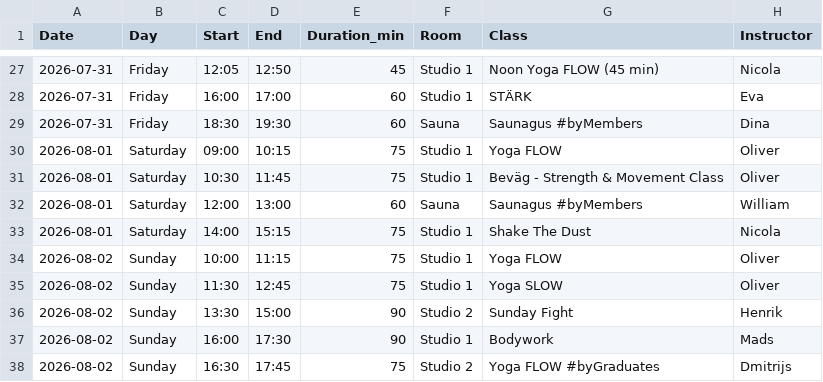
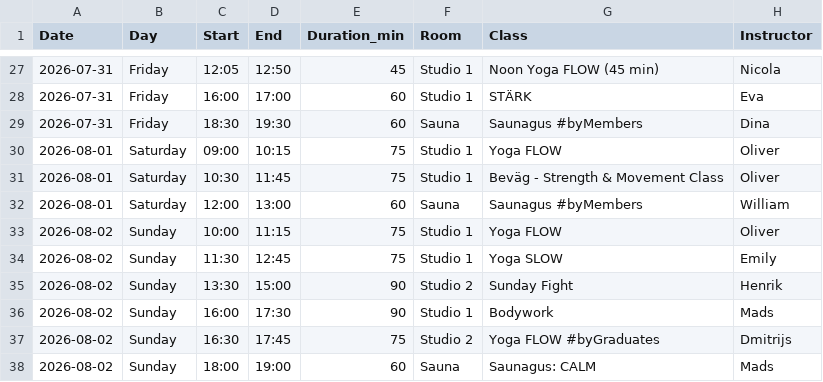
Before and after one commit to FreddyAngelo/rort-calendar, a CSV file: data/rort_schedule_week1.csv, drawn as a sheet; only a part is shown, gaps mark what is left out; the shorter side is filled out with more unchanged rows.

```diff
--- a/data/rort_schedule_week1.csv
+++ b/data/rort_schedule_week1.csv
@@ -32,5 +32,4 @@ Date,Day,Start,End,Duration_min,Room,Class,Instructor
 2026-08-01,Saturday,12:00,13:00,60,Sauna,Saunagus #byMembers,William
-2026-08-01,Saturday,14:00,15:15,75,Studio 1,Shake The Dust,Nicola
 2026-08-02,Sunday,10:00,11:15,75,Studio 1,Yoga FLOW,Oliver
-2026-08-02,Sunday,11:30,12:45,75,Studio 1,Yoga SLOW,Oliver
+2026-08-02,Sunday,11:30,12:45,75,Studio 1,Yoga SLOW,Emily
 2026-08-02,Sunday,13:30,15:00,90,Studio 2,Sunday Fight,Henrik
```
